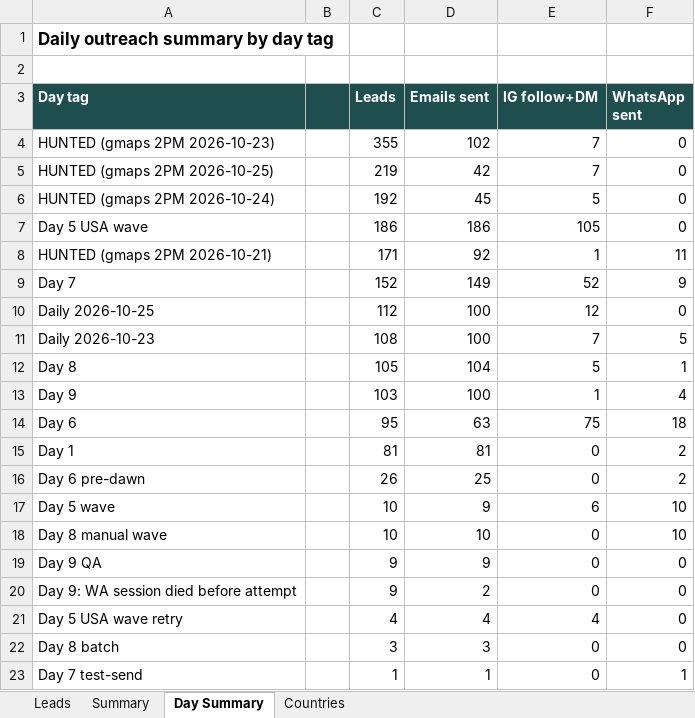
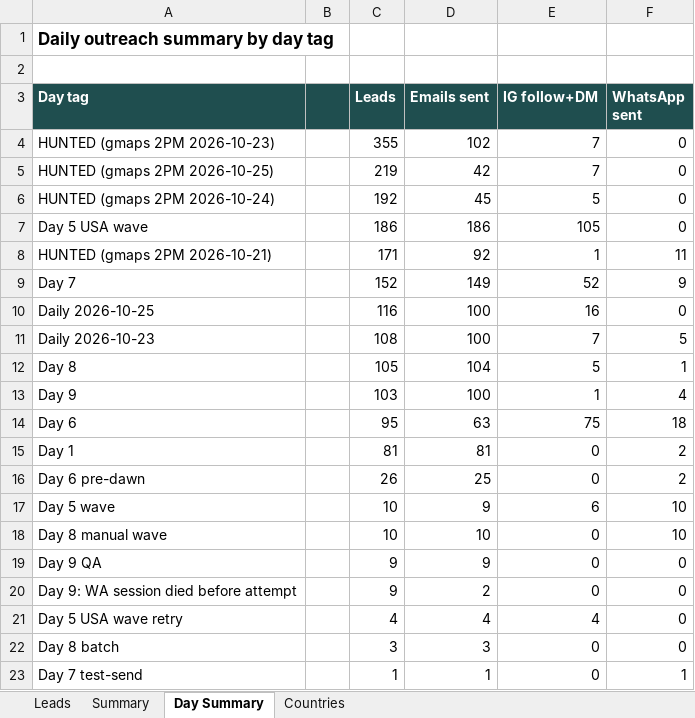
Before and after one commit to hsnwarriorapparel-dot/hsn-business, an Excel workbook: HWA_Lead_Tracker.xlsx, sheet Day Summary, drawn as a sheet; values as stored, in another font and other column widths than the file's, no borders; the diff names each change by its address in the sheet, - before the commit and + after, or states it on an @@ line.

Commit message:
Day-11 final: +4 IG follow+DM (Lisbon/Zurich), tracker + WA list rebuilt (1930 leads)

```diff
--- a/HWA_Lead_Tracker.xlsx (sheet Day Summary)
+++ b/HWA_Lead_Tracker.xlsx (sheet Day Summary)
-C10 (Leads): 112
+C10 (Leads): 116
-E10 (IG follow+DM): 12
+E10 (IG follow+DM): 16
```
Also changed, not shown: sheet Leads, sheet Summary, WA_Pending_List.xlsx, 4 other files.
